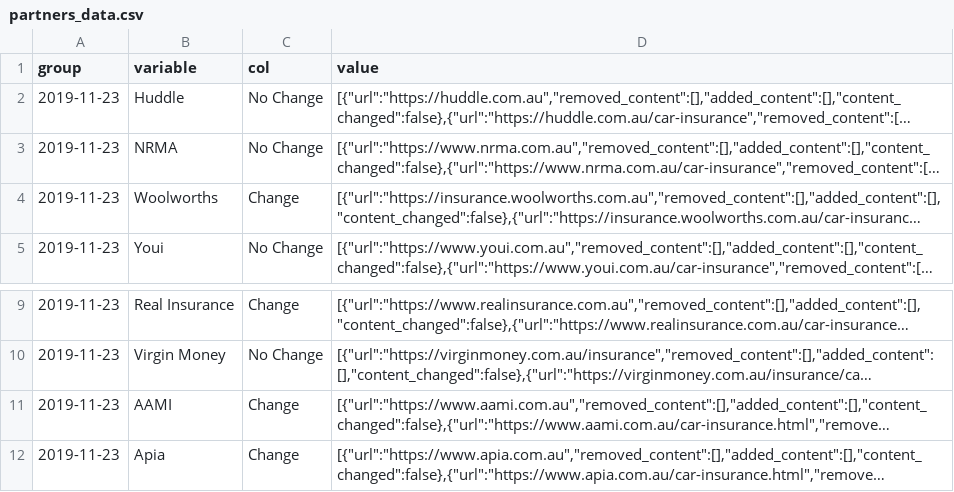
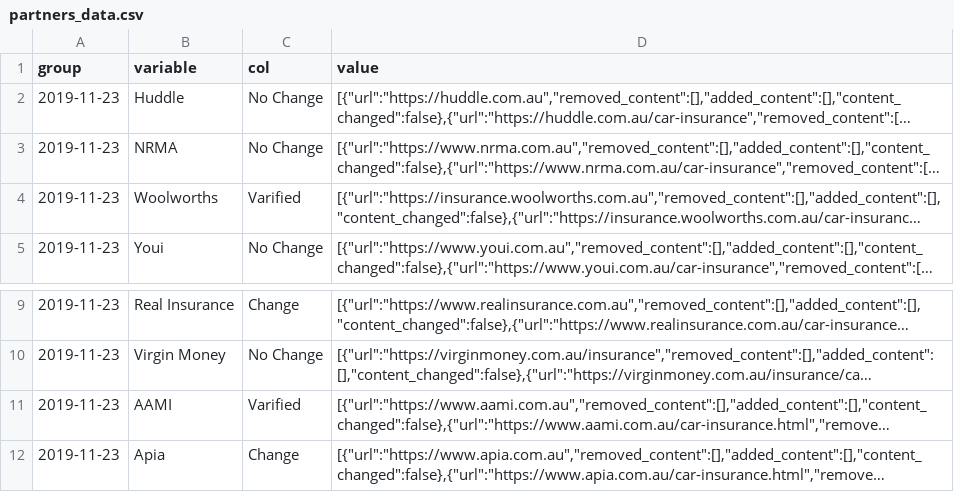
Before and after one commit to Rithmax/PythonProject, a CSV file: partners_data.csv, drawn as a sheet; only a part is shown, gaps mark what is left out; long unchanged cells end in …; the diff names each change by its address in the sheet, - before the commit and + after, or states it on an @@ line.

Commit message:
varified

```diff
--- a/partners_data.csv
+++ b/partners_data.csv
-C4 (col): Change
+C4 (col): Varified
-C11 (col): Change
+C11 (col): Varified
```
